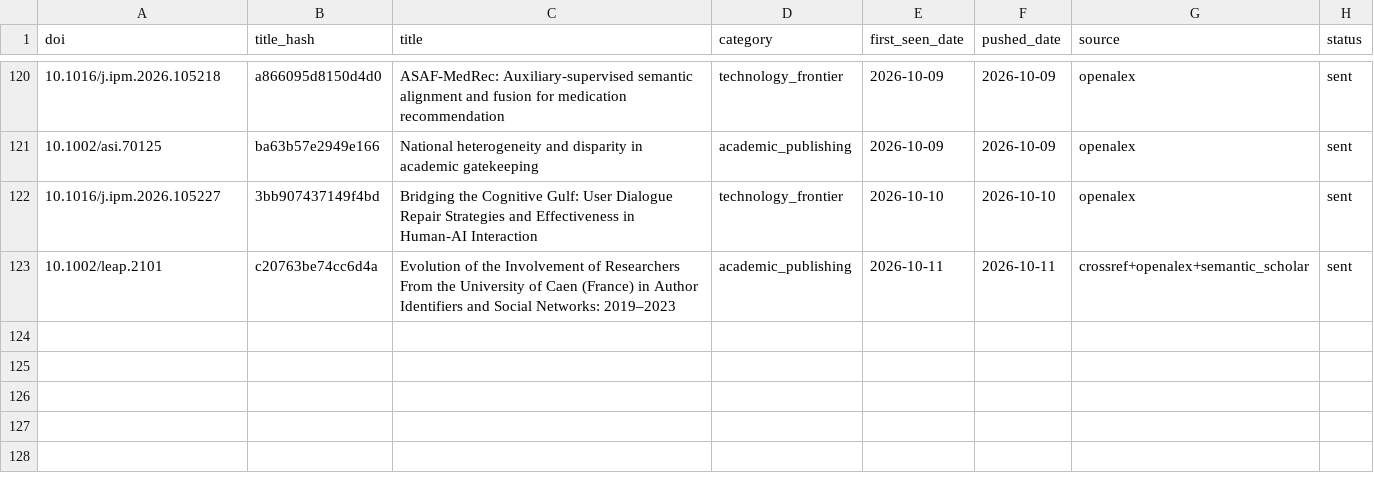
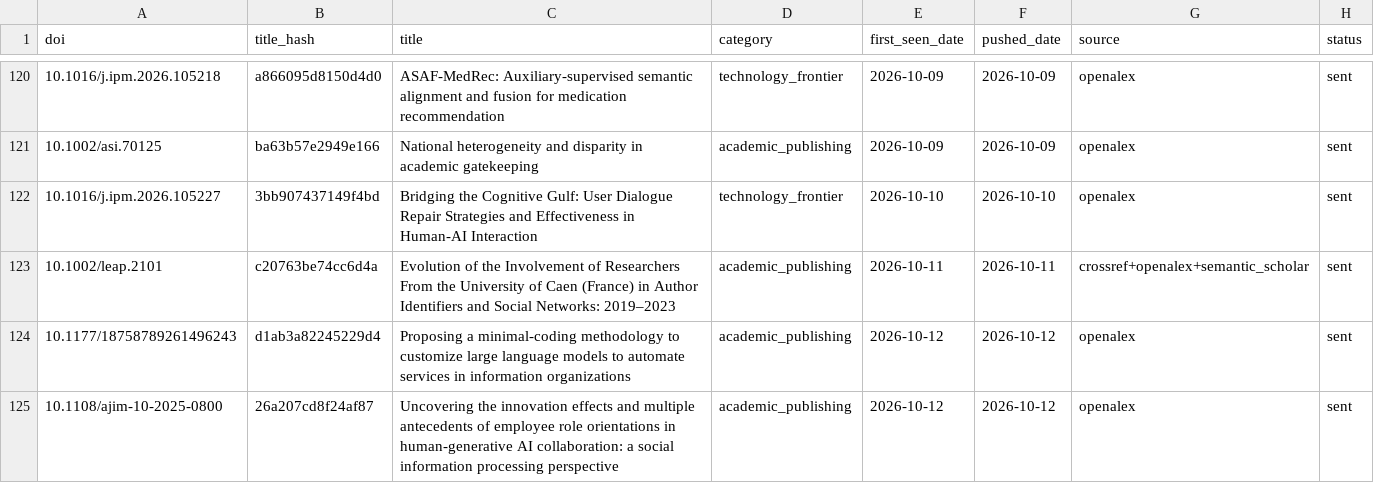
Before and after one commit to martinax0331yj/academic-literature-alert, a CSV file: data/pushed_records.csv, drawn as a sheet; only a part is shown, gaps mark what is left out; the diff names each change by its address in the sheet, - before the commit and + after, or states it on an @@ line.

```diff
--- a/data/pushed_records.csv
+++ b/data/pushed_records.csv
+row 124: 10.1177/18758789261496243 | d1ab3a82245229d4 | Proposing a minimal-coding methodology to customize large language models to automate services in information organizations | academic_publishing | 2026-10-12 | 2026-10-12 | openalex | sent
+row 125: 10.1108/ajim-10-2025-0800 | 26a207cd8f24af87 | Uncovering the innovation effects and multiple antecedents of employee role orientations in human-generative AI collaboration: a social information processing perspective | academic_publishing | 2026-10-12 | 2026-10-12 | openalex | sent
```
Also changed, not shown: 2 other files.
